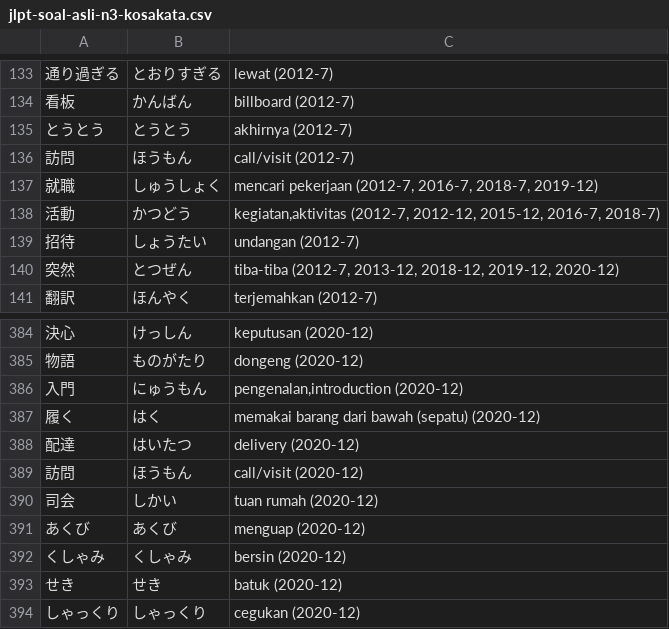
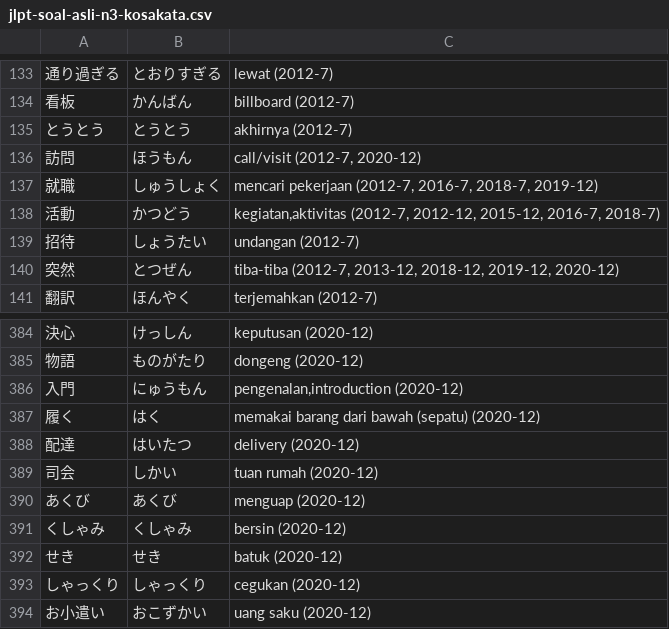
Before and after one commit to moemoe89/simple-quizify, a CSV file: jlpt-soal-asli-n3-kosakata.csv, drawn as a sheet; only a part is shown, gaps mark what is left out; the shorter side is filled out with more unchanged rows; the diff names each change by its address in the sheet, - before the commit and + after, or states it on an @@ line.

Commit message:
fix: duplicate

```diff
--- a/jlpt-soal-asli-n3-kosakata.csv
+++ b/jlpt-soal-asli-n3-kosakata.csv
-C136: call/visit (2012-7)
+C136: call/visit (2012-7, 2020-12)
-row 389: 訪問 | ほうもん | call/visit (2020-12)
```
